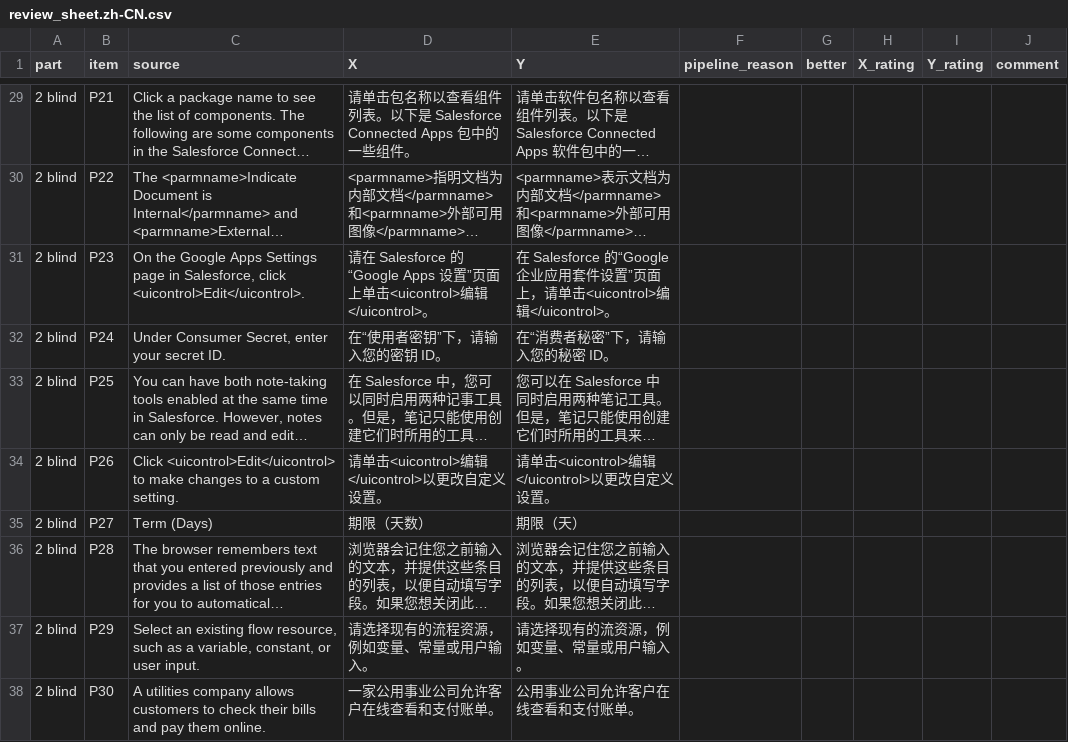
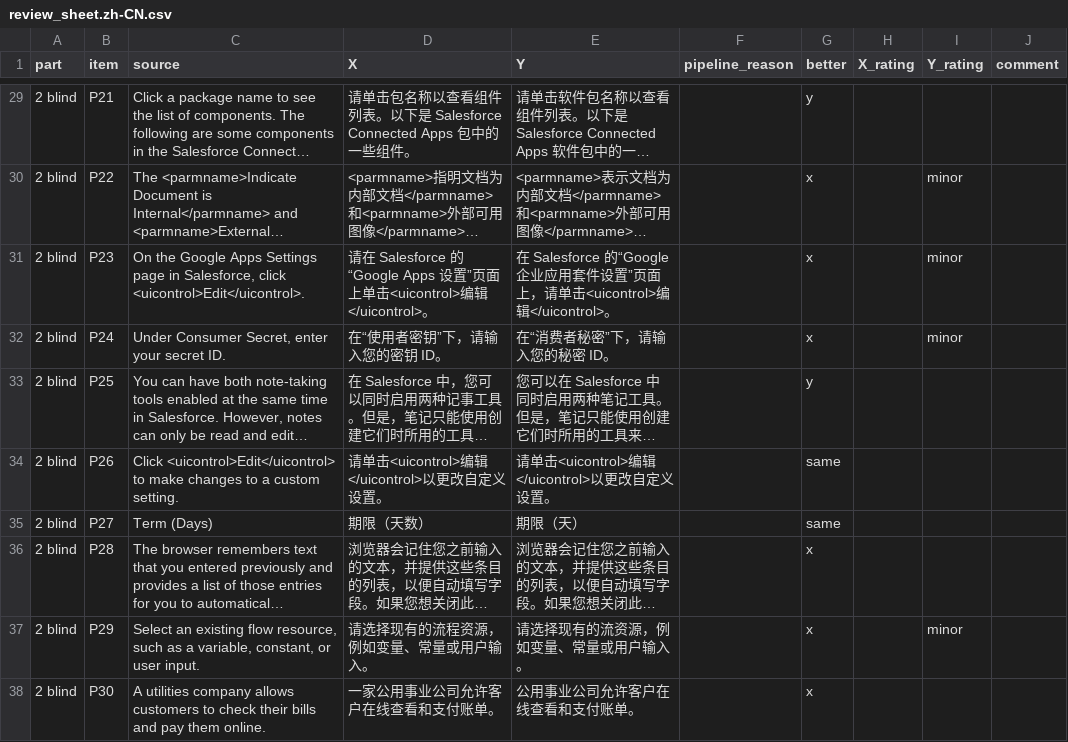
Before and after one commit to PurpleRatzzz/llm-localization-pipeline, a CSV file: reviews/review_sheet.zh-CN.csv, drawn as a sheet; only a part is shown, gaps mark what is left out; long unchanged cells end in …; the diff covers the shown part only; the diff names each change by its address in the sheet, - before the commit and + after, or states it on an @@ line.

```diff
--- a/reviews/review_sheet.zh-CN.csv
+++ b/reviews/review_sheet.zh-CN.csv
-G29 (better): (empty)
+G29 (better): y
-G30:G32 (better): (empty)
+G30:G32 (better): x
-I30:I32 (Y_rating): (empty)
+I30:I32 (Y_rating): minor
-G33 (better): (empty)
+G33 (better): y
-G34:G35 (better): (empty)
+G34:G35 (better): same
-G36:G38 (better): (empty)
+G36:G38 (better): x
-I37 (Y_rating): (empty)
+I37 (Y_rating): minor
```
Also changed, not shown: 37 edited cells elsewhere in this file, 3 other files.
